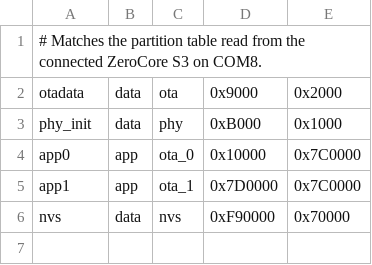
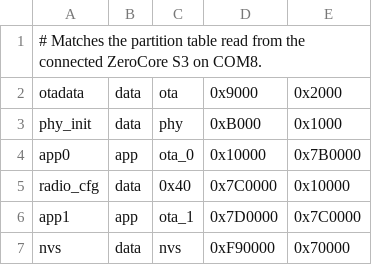
Before and after one commit to RASPIAUDIOadmin/Digital-Radio-for-Raspberry-Pi, a CSV file: esp32/zerocore_s3_digital_radio/partitions.csv, drawn as a sheet.

Commit message:
Add ZeroCore S3 local web radio with Wi-Fi fallback

```diff
--- a/esp32/zerocore_s3_digital_radio/partitions.csv
+++ b/esp32/zerocore_s3_digital_radio/partitions.csv
@@ -3,3 +3,4 @@ otadata, data, ota, 0x9000, 0x2000
 phy_init, data, phy, 0xB000, 0x1000
-app0, app, ota_0, 0x10000, 0x7C0000
+app0, app, ota_0, 0x10000, 0x7B0000
+radio_cfg, data, 0x40, 0x7C0000, 0x10000
 app1, app, ota_1, 0x7D0000, 0x7C0000
```
Also changed, not shown: 6 other files.
